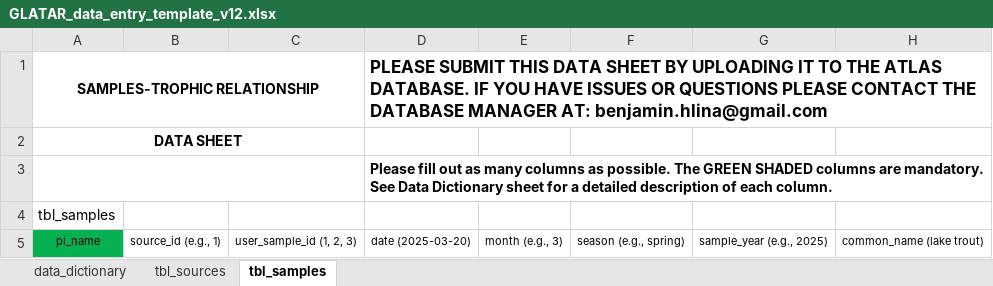
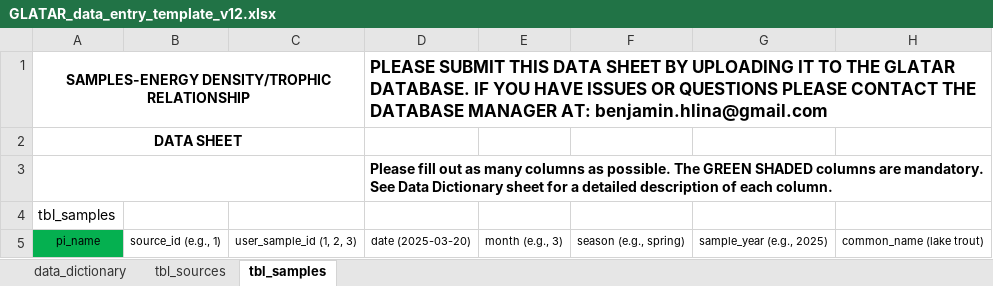
Before and after one commit to benjaminhlina/glatar-app, an Excel workbook: www/data-entry-template/GLATAR_data_entry_template_v12.xlsx, sheet tbl_samples, drawn as a sheet; only a part is shown; values as stored, in another font and other column widths than the file's, no borders; the diff names each change by its address in the sheet, - before the commit and + after, or states it on an @@ line.

Commit message:
UPDATE TEMPLATE - SPELLING/DATABASE NAMES

```diff
--- a/www/data-entry-template/GLATAR_data_entry_template_v12.xlsx (sheet tbl_samples)
+++ b/www/data-entry-template/GLATAR_data_entry_template_v12.xlsx (sheet tbl_samples)
-A1 (tbl_samples): SAMPLES-TROPHIC RELATIONSHIP
+A1 (tbl_samples): SAMPLES-ENERGY DENSITY/TROPHIC RELATIONSHIP
-D1: …TO THE ATLAS DATABASE. IF…
+D1: …TO THE GLATAR DATABASE. IF…
```
Also changed, not shown: sheet tbl_sources.
